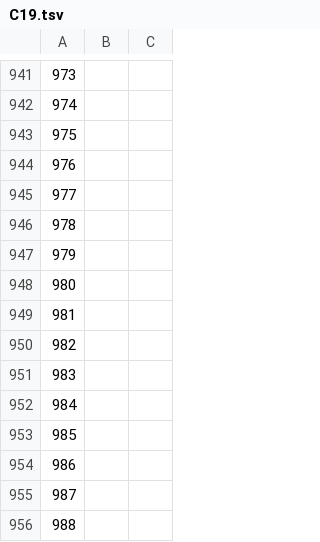
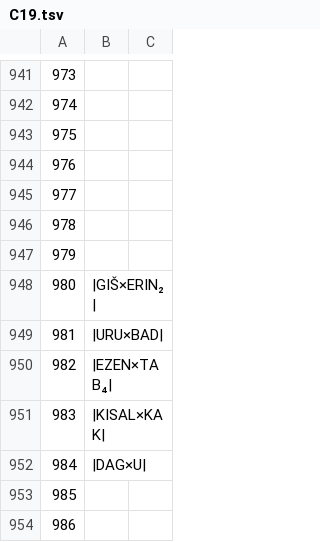
Before and after one commit to oracc/osl, a TSV file: 00raw/C19.tsv, drawn as a sheet; only a part is shown, gaps mark what is left out; the shorter side is filled out with more unchanged rows.

```diff
--- a/00raw/C19.tsv
+++ b/00raw/C19.tsv
@@ -947,7 +947,7 @@
 979	
-980	
-981	
-982	
-983	
-984	
+980	|GIŠ×ERIN₂|
+981	|URU×BAD|
+982	|EZEN×TAB₄|
+983	|KISAL×KAK|
+984	|DAG×U|
 985	
```
Also changed, not shown: 1 other file.
